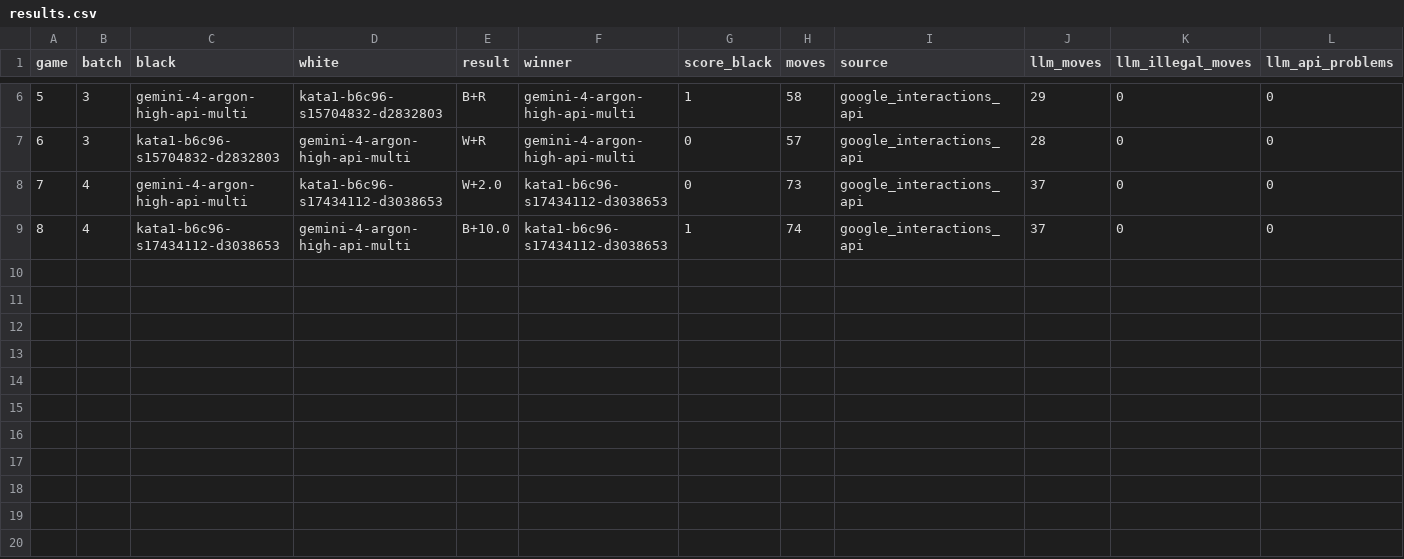
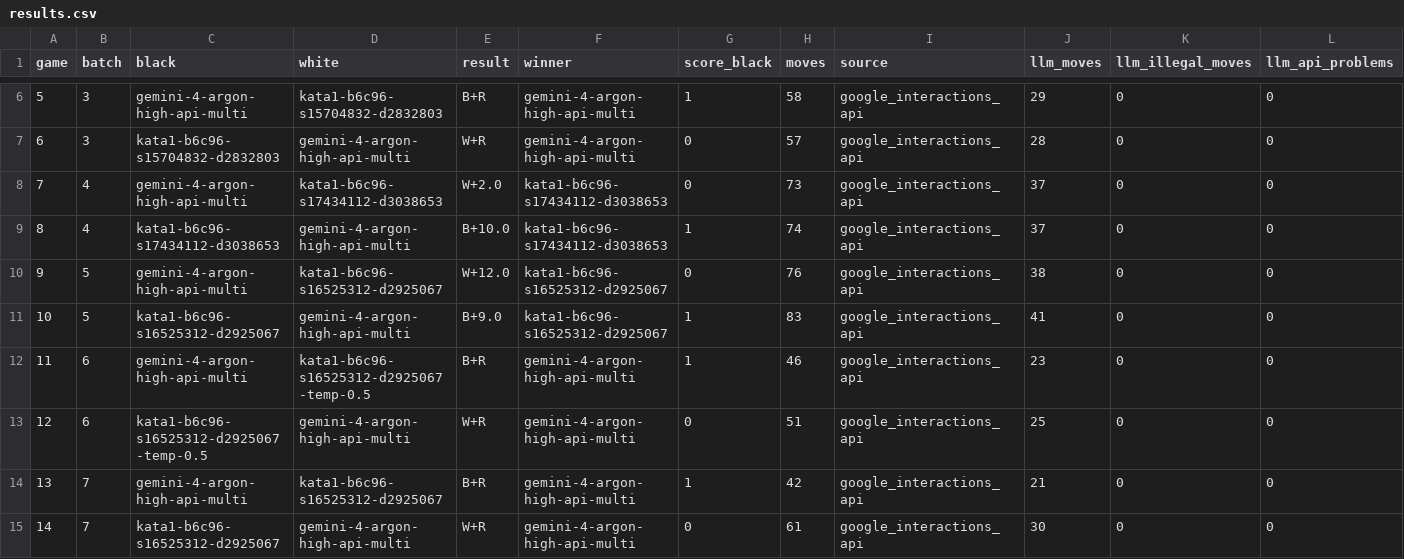
Before and after one commit to RolandGao/gobench, a CSV file: log/gemini-4-argon-high-api-multi/results.csv, drawn as a sheet; only a part is shown, gaps mark what is left out; rows hold the shown columns only; the diff names each change by its address in the sheet, - before the commit and + after, or states it on an @@ line.

Commit message:
updated track 2, and initial gemini argon results

```diff
--- a/log/gemini-4-argon-high-api-multi/results.csv
+++ b/log/gemini-4-argon-high-api-multi/results.csv
+row 10: 9 | 5 | gemini-4-argon-high-api-multi | kata1-b6c96-s16525312-d2925067 | W+12.0 | kata1-b6c96-s16525312-d2925067 | 0 | 76 | google_interactions_api | 38 | 0 | 0
+row 11: 10 | 5 | kata1-b6c96-s16525312-d2925067 | gemini-4-argon-high-api-multi | B+9.0 | kata1-b6c96-s16525312-d2925067 | 1 | 83 | google_interactions_api | 41 | 0 | 0
+row 12: 11 | 6 | gemini-4-argon-high-api-multi | kata1-b6c96-s16525312-d2925067-temp-0.5 | B+R | gemini-4-argon-high-api-multi | 1 | 46 | google_interactions_api | 23 | 0 | 0
+row 13: 12 | 6 | kata1-b6c96-s16525312-d2925067-temp-0.5 | gemini-4-argon-high-api-multi | W+R | gemini-4-argon-high-api-multi | 0 | 51 | google_interactions_api | 25 | 0 | 0
+row 14: 13 | 7 | gemini-4-argon-high-api-multi | kata1-b6c96-s16525312-d2925067 | B+R | gemini-4-argon-high-api-multi | 1 | 42 | google_interactions_api | 21 | 0 | 0
+row 15: 14 | 7 | kata1-b6c96-s16525312-d2925067 | gemini-4-argon-high-api-multi | W+R | gemini-4-argon-high-api-multi | 0 | 61 | google_interactions_api | 30 | 0 | 0
```
Also changed, not shown: 27 other files.
